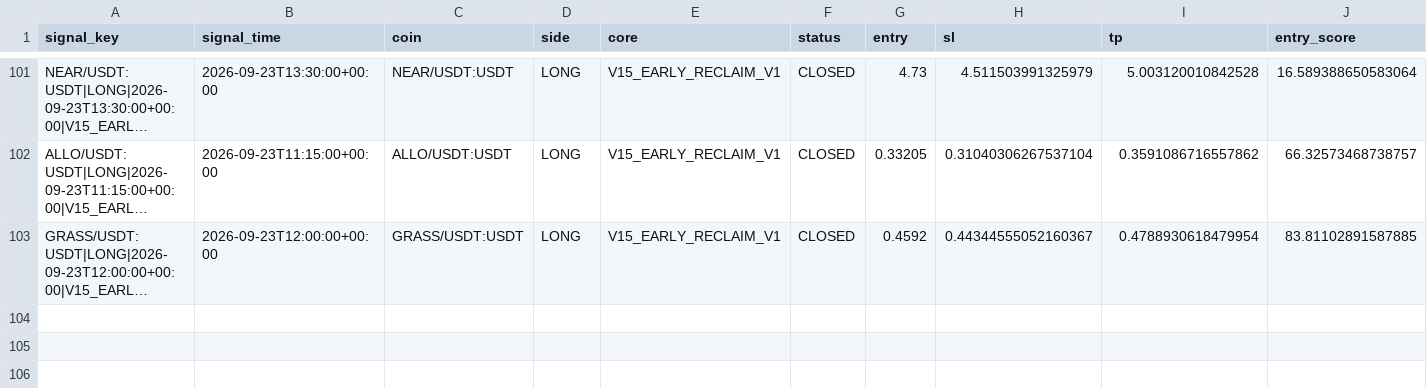
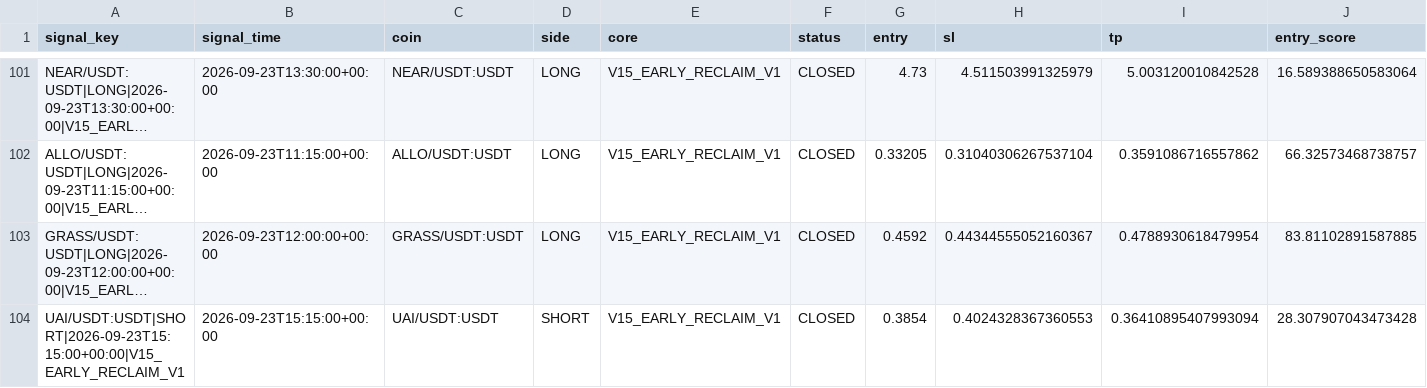
Before and after one commit to samesameagro-droid/sam-edge-v15-v8i, a CSV file: paper_v15_trading_journal.csv, drawn as a sheet; only a part is shown, gaps mark what is left out; long unchanged cells end in …; rows hold the shown columns only; the diff names each change by its address in the sheet, - before the commit and + after, or states it on an @@ line.

Commit message:
paper: V15 professional forward state

```diff
--- a/paper_v15_trading_journal.csv
+++ b/paper_v15_trading_journal.csv
+row 104: UAI/USDT:USDT|SHORT|2026-09-23T15:15:00+00:00|V15_EARLY_RECLAIM_V1 | 2026-09-23T15:15:00+00:00 | UAI/USDT:USDT | SHORT | V15_EARLY_RECLAIM_V1 | CLOSED | 0.3854 | 0.4024328367360553 | 0.36410895407993094 | 28.307907043473428
```
Also changed, not shown: v15_forward_test_master_journal.csv, 8 other files.
